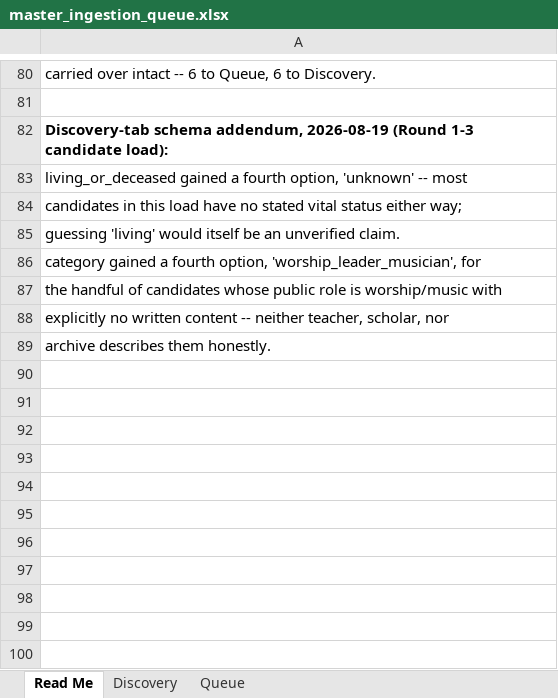
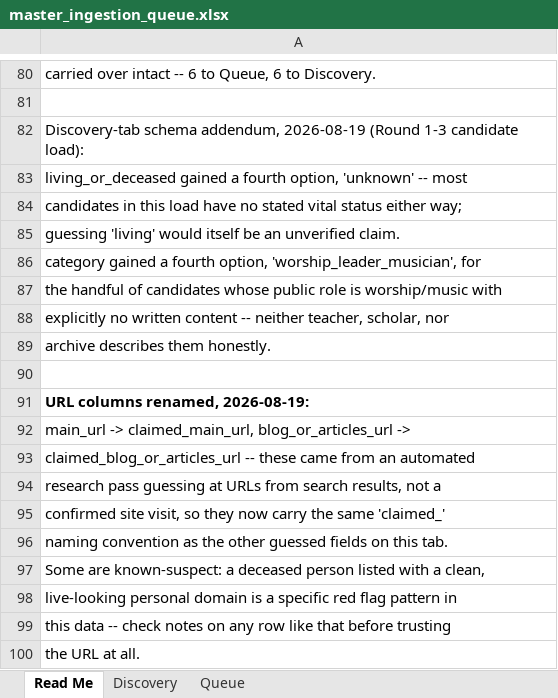
Before and after one commit to alxwhitley/new-wine, an Excel workbook: docs/ingestion/master_ingestion_queue.xlsx, sheet Read Me, drawn as a sheet; only a part is shown, gaps mark what is left out; values as stored, in another font and other column widths than the file's, no borders; the diff names each change by its address in the sheet, - before the commit and + after, or states it on an @@ line.

```diff
--- a/docs/ingestion/master_ingestion_queue.xlsx (sheet Read Me)
+++ b/docs/ingestion/master_ingestion_queue.xlsx (sheet Read Me)
-A82 bold: on
+A82 bold: off
+row 90: (empty)
+row 91: URL columns renamed, 2026-08-19:
+row 92: main_url -> claimed_main_url, blog_or_articles_url ->
+row 93: claimed_blog_or_articles_url -- these came from an automated
+row 94: research pass guessing at URLs from search results, not a
+row 95: confirmed site visit, so they now carry the same 'claimed_'
+row 96: naming convention as the other guessed fields on this tab.
+row 97: Some are known-suspect: a deceased person listed with a clean,
+row 98: live-looking personal domain is a specific red flag pattern in
+row 99: this data -- check notes on any row like that before trusting
+row 100: the URL at all.
```
Also changed, not shown: sheet Discovery, 1 other file.
